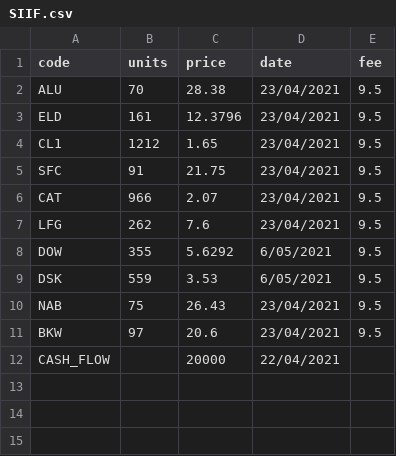
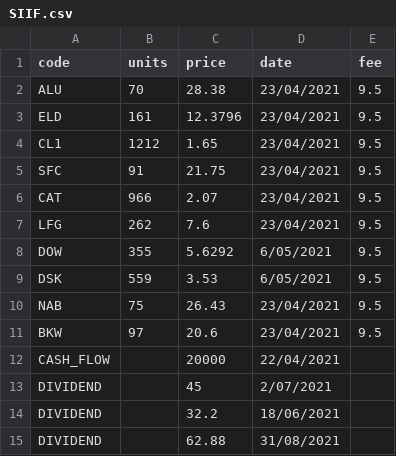
Before and after one commit to CameronChandler/SARA, a CSV file: comps/SIIF.csv, drawn as a sheet.

```diff
--- a/comps/SIIF.csv
+++ b/comps/SIIF.csv
@@ -12 +12,4 @@ BKW,97,20.6,23/04/2021,9.5
 CASH_FLOW,,20000,22/04/2021,
+DIVIDEND,,45,2/07/2021,
+DIVIDEND,,32.2,18/06/2021,
+DIVIDEND,,62.88,31/08/2021,
```
Also changed, not shown: comps/MPT.csv, comps/SIIF_MPT.csv, 6 other files.
